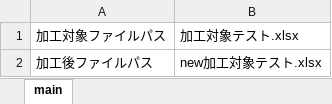
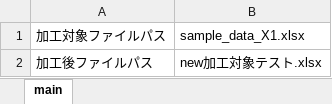
Before and after one commit to watermouth/KHDocuments, an Excel workbook: Excel/文字列書式で入力しなおす君.xlsm, sheet main, drawn as a sheet; values as stored, in another font and other column widths than the file's, no borders; charts and pictures not drawn; the diff names each change by its address in the sheet, - before the commit and + after, or states it on an @@ line.

```diff
--- a/Excel/文字列書式で入力しなおす君.xlsm (sheet main)
+++ b/Excel/文字列書式で入力しなおす君.xlsm (sheet main)
-B1: 加工対象テスト.xlsx
+B1: sample_data_X1.xlsx
```
Also changed, not shown: 1 other file.
